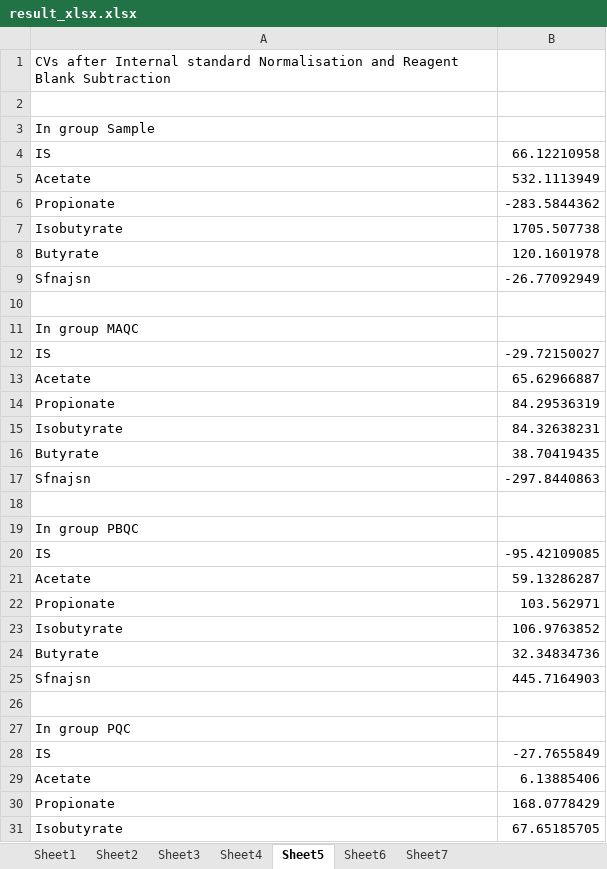
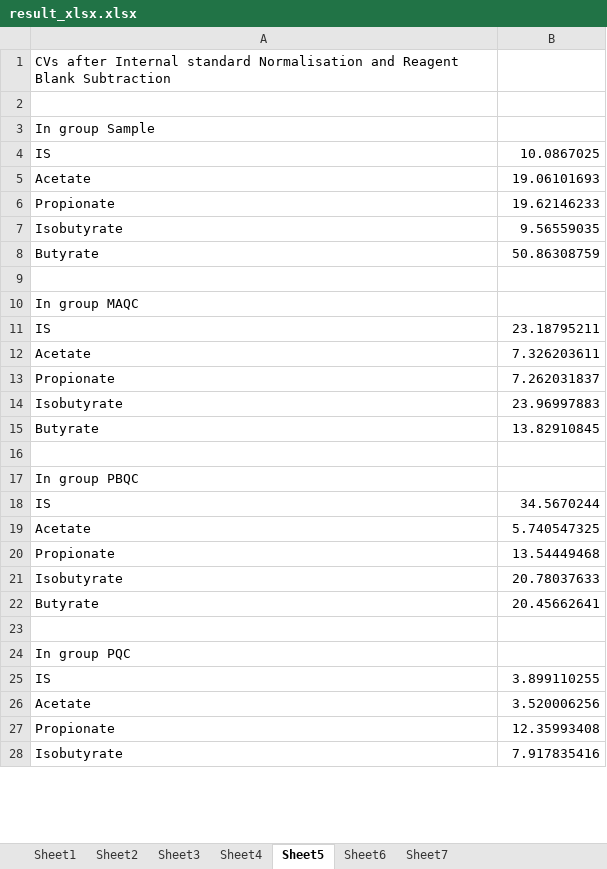
Before and after one commit to uncle-leng/metabio, an Excel workbook: result_xlsx.xlsx, sheet Sheet5, drawn as a sheet; only a part is shown; values as stored, in another font and other column widths than the file's, no borders; removed rows and columns are numbered as before the commit, all else as after; the diff covers the shown part only; the diff names each change by its address in the sheet, - before the commit and + after, or states it on an @@ line.

```diff
--- a/result_xlsx.xlsx (sheet Sheet5)
+++ b/result_xlsx.xlsx (sheet Sheet5)
-B4: 66.12210958
+B4: 10.0867025
-B5: 532.1113949
+B5: 19.06101693
-B6: -283.5844362
+B6: 19.62146233
-B7: 1705.507738
+B7: 9.56559035
-B8: 120.1601978
+B8: 50.86308759
-row 9: Sfnajsn | -26.77092949
-B11: -29.72150027
+B11: 23.18795211
-B12: 65.62966887
+B12: 7.326203611
-B13: 84.29536319
+B13: 7.262031837
-B14: 84.32638231
+B14: 23.96997883
-B15: 38.70419435
+B15: 13.82910845
-row 17: Sfnajsn | -297.8440863
-B18: -95.42109085
+B18: 34.5670244
-B19: 59.13286287
+B19: 5.740547325
-B20: 103.562971
+B20: 13.54449468
-B21: 106.9763852
+B21: 20.78037633
-B22: 32.34834736
+B22: 20.45662641
-row 25: Sfnajsn | 445.7164903
-B25: -27.7655849
+B25: 3.899110255
-B26: 6.13885406
+B26: 3.520006256
-B27: 168.0778429
+B27: 12.35993408
-B28: 67.65185705
+B28: 7.917835416
```
Also changed, not shown: 5 added rows, 8 removed rows, 1 moved row and 7 edited cells elsewhere in this sheet, sheet Sheet4, sheet Sheet2, sheet Sheet6, sheet Sheet1, sheet Sheet3, sheet Sheet7, 9 other files.
